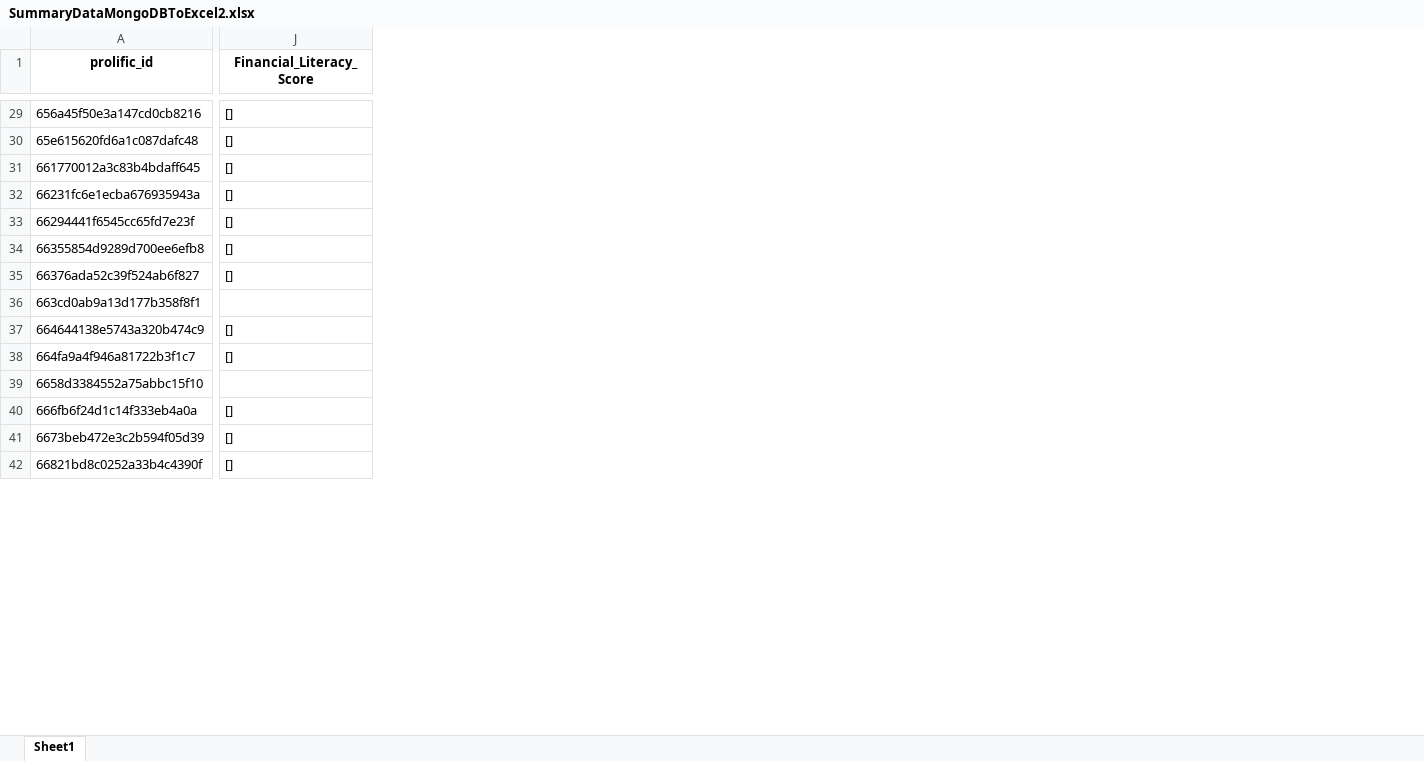
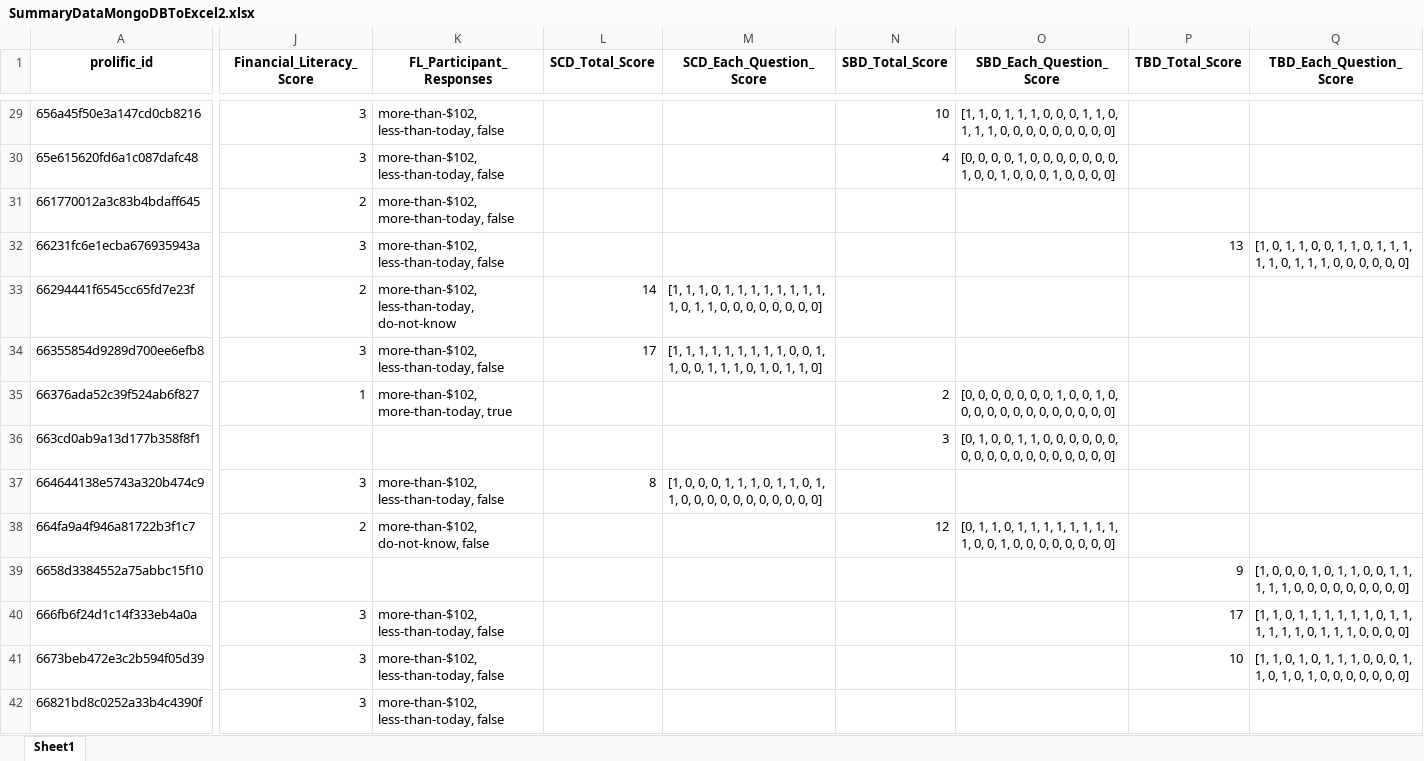
Before and after one commit to varshahindupur09/RA_Online_Instrument, an Excel workbook: preprocessing_scripts/SummaryDataMongoDBToExcel2.xlsx, sheet Sheet1, drawn as a sheet; only a part is shown, gaps mark what is left out; values as stored, in another font and other column widths than the file's, no borders; the diff covers the shown part only; the diff names each change by its address in the sheet, - before the commit and + after, or states it on an @@ line.

```diff
--- a/preprocessing_scripts/SummaryDataMongoDBToExcel2.xlsx (sheet Sheet1)
+++ b/preprocessing_scripts/SummaryDataMongoDBToExcel2.xlsx (sheet Sheet1)
+column K (FL_Participant_Responses), rows 29-42: more-than-$102, less-than-today, false | more-than-$102, less-than-today, false | more-than-$102, more-than-today, false | more-than-$102, less-than-today, false | more-than-$102, less-than-today, do-not-know | more-than-$102, less-than-today, false | more-than-$102, more-than-today, true |  | more-than-$102, less-than-today, false | more-than-$102, do-not-know, false |  | more-than-$102, less-than-today, false | more-than-$102, less-than-today, false | more-than-$102, less-than-today, false
+column L (SCD_Total_Score), rows 33-37: 14 | 17 |  |  | 8
+column M (SCD_Each_Question_Score), rows 33-37: [1, 1, 1, 0, 1, 1, 1, 1, 1, 1, 1, 1, 1, 0, 1, 1, 0, 0, 0, 0, 0, 0, 0, 0] | [1, 1, 1, 1, 1, 1, 1, 1, 1, 0, 0, 1, 1, 0, 0, 1, 1, 1, 0, 1, 0, 1, 1, 0] |  |  | [1, 0, 0, 0, 1, 1, 1, 0, 1, 1, 0, 1, 1, 0, 0, 0, 0, 0, 0, 0, 0, 0, 0, 0]
+column N (SBD_Total_Score), rows 29-38: 10 | 4 |  |  |  |  | 2 | 3 |  | 12
+column O (SBD_Each_Question_Score), rows 29-38: [1, 1, 0, 1, 1, 1, 0, 0, 0, 1, 1, 0, 1, 1, 1, 0, 0, 0, 0, 0, 0, 0, 0, 0] | [0, 0, 0, 0, 1, 0, 0, 0, 0, 0, 0, 0, 1, 0, 0, 1, 0, 0, 0, 1, 0, 0, 0, 0] |  |  |  |  | [0, 0, 0, 0, 0, 0, 0, 1, 0, 0, 1, 0, 0, 0, 0, 0, 0, 0, 0, 0, 0, 0, 0, 0] | [0, 1, 0, 0, 1, 1, 0, 0, 0, 0, 0, 0, 0, 0, 0, 0, 0, 0, 0, 0, 0, 0, 0, 0] |  | [0, 1, 1, 0, 1, 1, 1, 1, 1, 1, 1, 1, 1, 0, 0, 1, 0, 0, 0, 0, 0, 0, 0, 0]
+column P (TBD_Total_Score), rows 32-41: 13 |  |  |  |  |  |  | 9 | 17 | 10
+column Q (TBD_Each_Question_Score), rows 32-41: [1, 0, 1, 1, 0, 0, 1, 1, 0, 1, 1, 1, 1, 1, 0, 1, 1, 1, 0, 0, 0, 0, 0, 0] |  |  |  |  |  |  | [1, 0, 0, 0, 1, 0, 1, 1, 0, 0, 1, 1, 1, 1, 1, 0, 0, 0, 0, 0, 0, 0, 0, 0] | [1, 1, 0, 1, 1, 1, 1, 1, 1, 0, 1, 1, 1, 1, 1, 1, 0, 1, 1, 1, 0, 0, 0, 0] | [1, 1, 0, 1, 0, 1, 1, 1, 0, 0, 0, 1, 1, 0, 1, 0, 1, 0, 0, 0, 0, 0, 0, 0]
-J29:J30 (Financial_Literacy_Score): []
+J29:J30 (Financial_Literacy_Score): 3
-J31 (Financial_Literacy_Score): []
+J31 (Financial_Literacy_Score): 2
-J32 (Financial_Literacy_Score): []
+J32 (Financial_Literacy_Score): 3
-J33 (Financial_Literacy_Score): []
+J33 (Financial_Literacy_Score): 2
-J34 (Financial_Literacy_Score): []
+J34 (Financial_Literacy_Score): 3
-J35 (Financial_Literacy_Score): []
+J35 (Financial_Literacy_Score): 1
-J37 (Financial_Literacy_Score): []
+J37 (Financial_Literacy_Score): 3
-J38 (Financial_Literacy_Score): []
+J38 (Financial_Literacy_Score): 2
-J40:J42 (Financial_Literacy_Score): []
+J40:J42 (Financial_Literacy_Score): 3
```
Also changed, not shown: 2 added columns and 130 edited cells elsewhere in this sheet, 2 other files.
